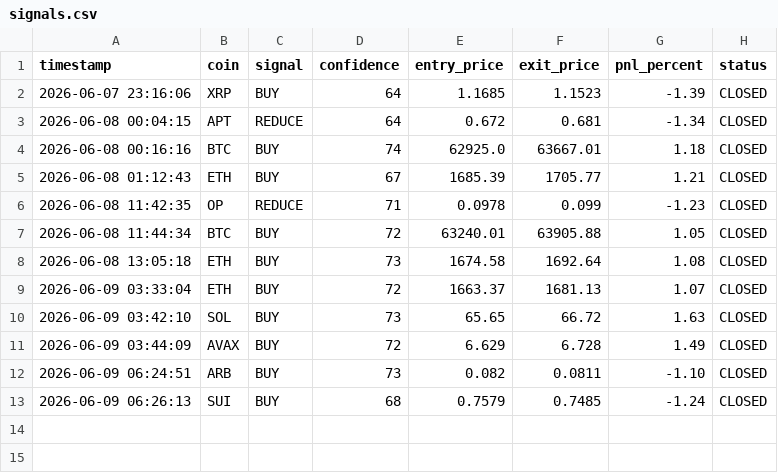
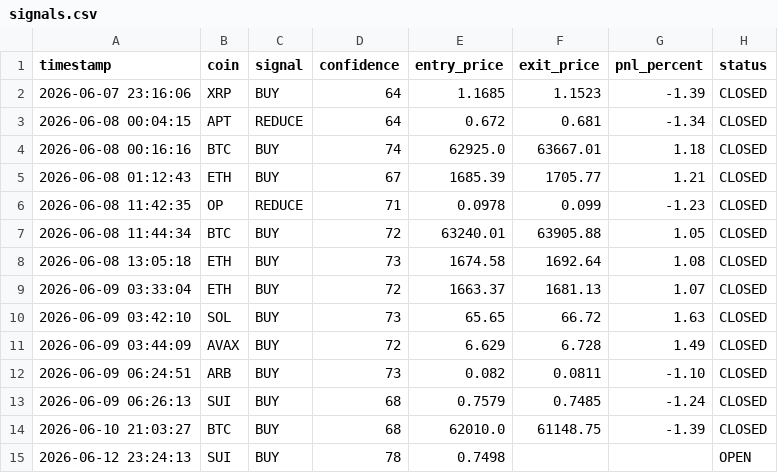
Before and after one commit to chyokore/AlphaLensAI, a CSV file: signals.csv, drawn as a sheet; the diff names each change by its address in the sheet, - before the commit and + after, or states it on an @@ line.

```diff
--- a/signals.csv
+++ b/signals.csv
+row 14: 2026-06-10 21:03:27 | BTC | BUY | 68 | 62010.0 | 61148.75 | -1.39 | CLOSED
+row 15: 2026-06-12 23:24:13 | SUI | BUY | 78 | 0.7498 |  |  | OPEN
```
Also changed, not shown: 6 other files.
